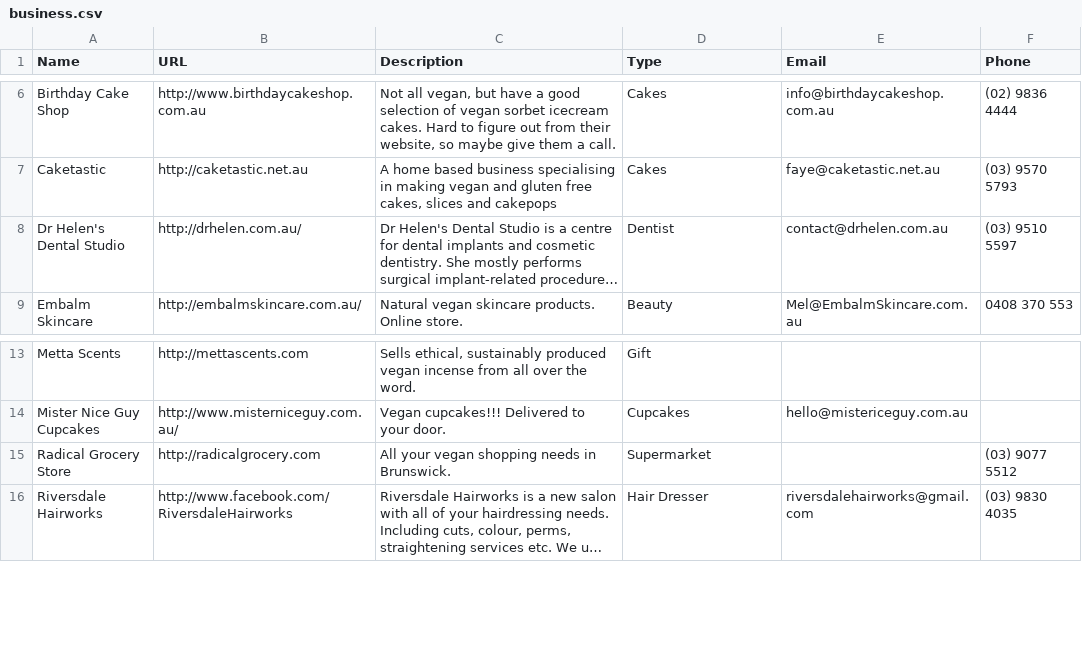
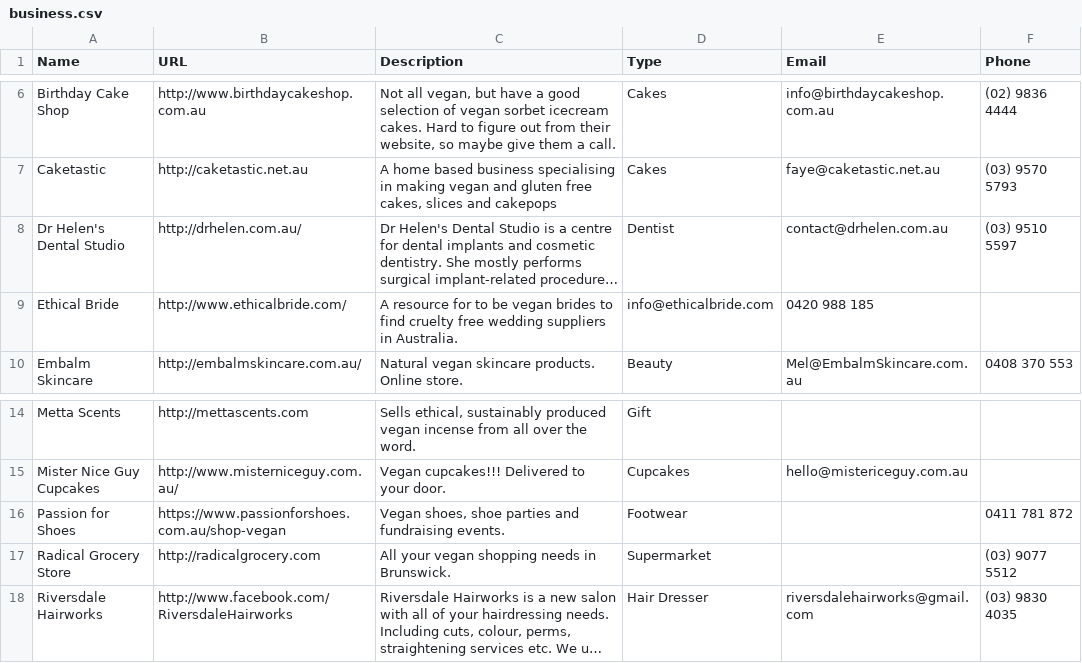
Before and after one commit to xaviershay/veganmelb, a CSV file: data/business.csv, drawn as a sheet; only a part is shown, gaps mark what is left out; long unchanged cells end in …; the diff names each change by its address in the sheet, - before the commit and + after, or states it on an @@ line.

Commit message:
Moar businesses.

```diff
--- a/data/business.csv
+++ b/data/business.csv
+row 9: Ethical Bride | http://www.ethicalbride.com/ | A resource for to be vegan brides to find cruelty free wedding suppliers in Australia. | info@ethicalbride.com | 0420 988 185
+row 16: Passion for Shoes | https://www.passionforshoes.com.au/shop-vegan | Vegan shoes, shoe parties and fundraising events. | Footwear |  | 0411 781 872
```
Also changed, not shown: data/locations.csv, 2 other files.
